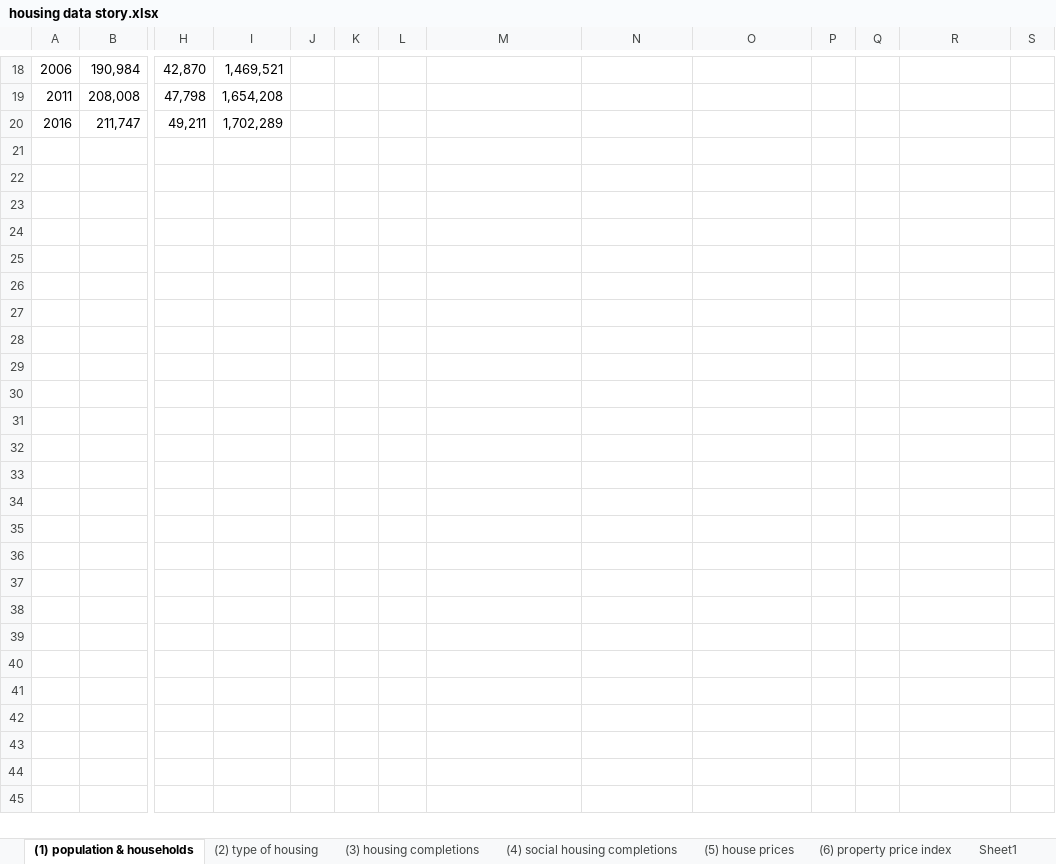
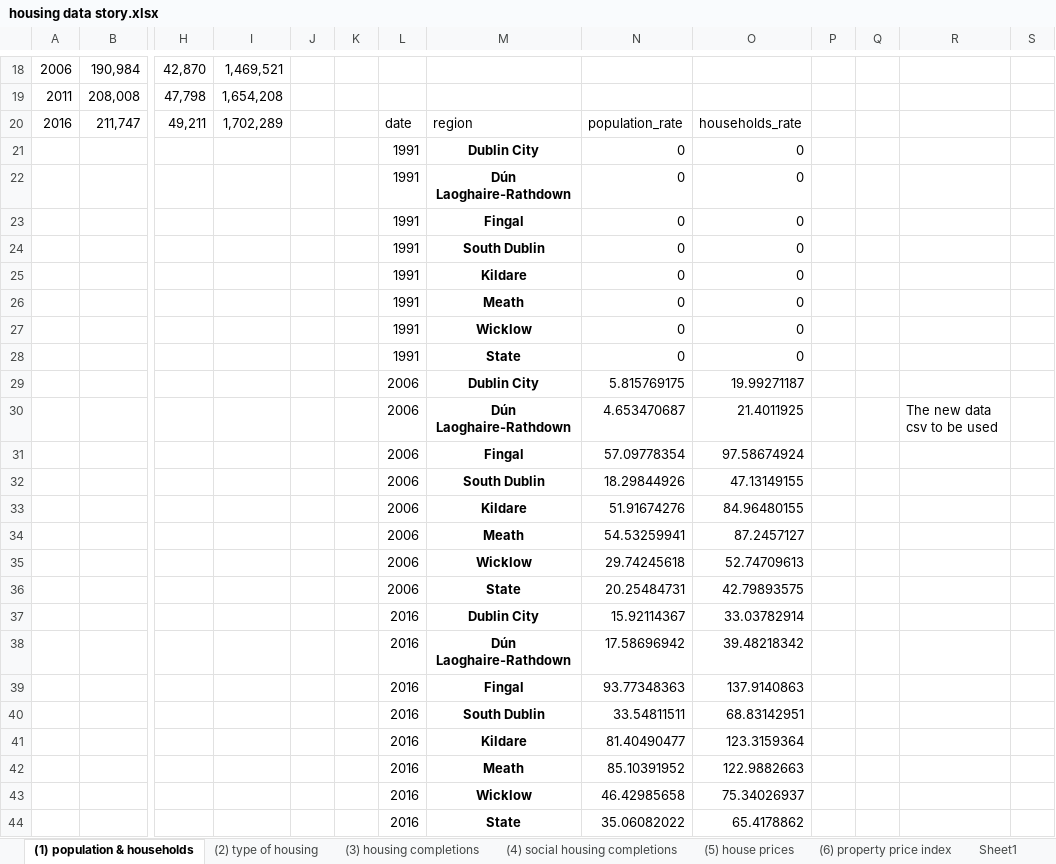
Before and after one commit to BuildingCityDashboards/bcd-dd-v2.1, an Excel workbook: docs/housing_story_content/housing data story.xlsx, sheet (1) population & households, drawn as a sheet; only a part is shown, gaps mark what is left out; values as stored, in another font and other column widths than the file's, no borders; rows hold the shown columns only; the diff names each change by its address in the sheet, - before the commit and + after, or states it on an @@ line.

Commit message:
Add new data formats to docs

```diff
--- a/docs/housing_story_content/housing data story.xlsx (sheet (1) population & households)
+++ b/docs/housing_story_content/housing data story.xlsx (sheet (1) population & households)
-L20: (empty)
+L20: date
-M20: (empty)
+M20: region
-N20: (empty)
+N20: population_rate
-O20: (empty)
+O20: households_rate
+row 21:  |  |  |  |  |  | 1991 | Dublin City | 0 | 0
+row 22:  |  |  |  |  |  | 1991 | Dún Laoghaire-Rathdown | 0 | 0
+row 23:  |  |  |  |  |  | 1991 | Fingal | 0 | 0
+row 24:  |  |  |  |  |  | 1991 | South Dublin | 0 | 0
+row 25:  |  |  |  |  |  | 1991 | Kildare | 0 | 0
+row 26:  |  |  |  |  |  | 1991 | Meath | 0 | 0
+row 27:  |  |  |  |  |  | 1991 | Wicklow | 0 | 0
+row 28:  |  |  |  |  |  | 1991 | State | 0 | 0
+row 29:  |  |  |  |  |  | 2006 | Dublin City | 5.815769175 | 19.99271187
+row 30:  |  |  |  |  |  | 2006 | Dún Laoghaire-Rathdown | 4.653470687 | 21.4011925 |  |  | The new data csv to be used
+row 31:  |  |  |  |  |  | 2006 | Fingal | 57.09778354 | 97.58674924
+row 32:  |  |  |  |  |  | 2006 | South Dublin | 18.29844926 | 47.13149155
+row 33:  |  |  |  |  |  | 2006 | Kildare | 51.91674276 | 84.96480155
+row 34:  |  |  |  |  |  | 2006 | Meath | 54.53259941 | 87.2457127
+row 35:  |  |  |  |  |  | 2006 | Wicklow | 29.74245618 | 52.74709613
+row 36:  |  |  |  |  |  | 2006 | State | 20.25484731 | 42.79893575
+row 37:  |  |  |  |  |  | 2016 | Dublin City | 15.92114367 | 33.03782914
+row 38:  |  |  |  |  |  | 2016 | Dún Laoghaire-Rathdown | 17.58696942 | 39.48218342
+row 39:  |  |  |  |  |  | 2016 | Fingal | 93.77348363 | 137.9140863
+row 40:  |  |  |  |  |  | 2016 | South Dublin | 33.54811511 | 68.83142951
+row 41:  |  |  |  |  |  | 2016 | Kildare | 81.40490477 | 123.3159364
+row 42:  |  |  |  |  |  | 2016 | Meath | 85.10391952 | 122.9882663
+row 43:  |  |  |  |  |  | 2016 | Wicklow | 46.42985658 | 75.34026937
+row 44:  |  |  |  |  |  | 2016 | State | 35.06082022 | 65.4178862
```
Also changed, not shown: charts or pictures, 7 other files.
